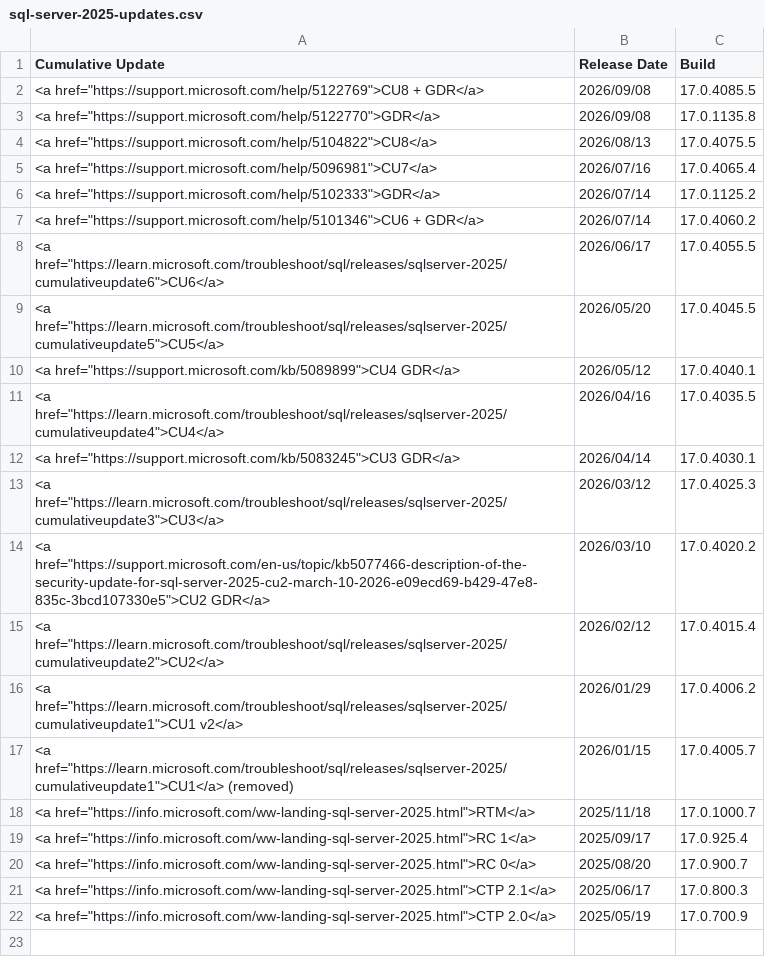
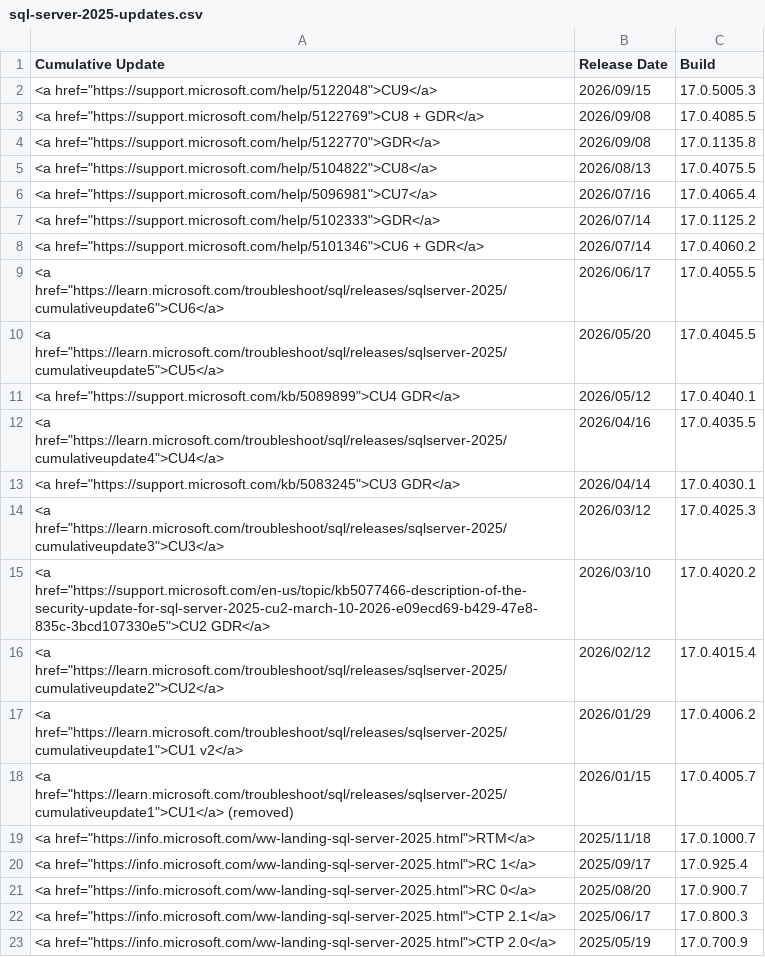
Before and after one commit to BrentOzarULTD/SQLServerUpdates.com, a CSV file: data/updates/sql-server-2025-updates.csv, drawn as a sheet; the diff names each change by its address in the sheet, - before the commit and + after, or states it on an @@ line.

```diff
--- a/data/updates/sql-server-2025-updates.csv
+++ b/data/updates/sql-server-2025-updates.csv
+row 2: <a href="https://support.microsoft.com/help/5122048">CU9</a> | 2026/09/15 | 17.0.5005.3
```
Also changed, not shown: data/updates/sql-server-2022-updates.csv, 1 other file.
